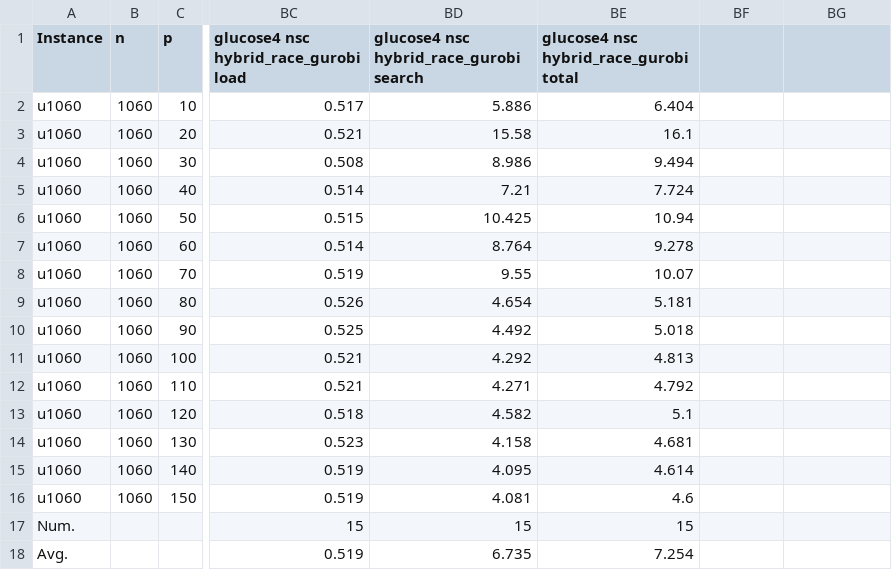
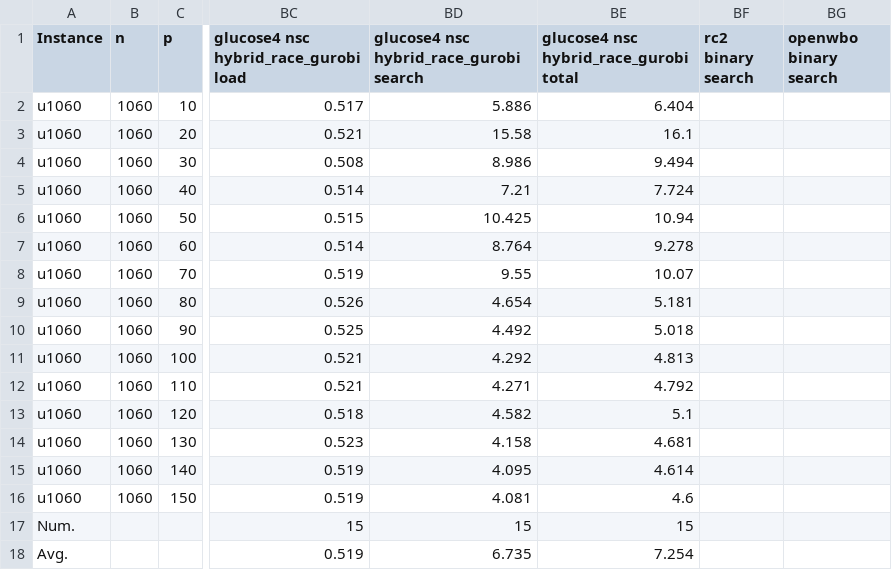
Before and after one commit to djnhngocduc/P-Center, a CSV file: results/u1060.csv, drawn as a sheet; only a part is shown, gaps mark what is left out; the diff names each change by its address in the sheet, - before the commit and + after, or states it on an @@ line.

```diff
--- a/results/u1060.csv
+++ b/results/u1060.csv
-BF1: (empty)
+BF1: rc2 binary search
-BG1: (empty)
+BG1: openwbo binary search
```
Also changed, not shown: results/u1817.csv, 51 other files.
